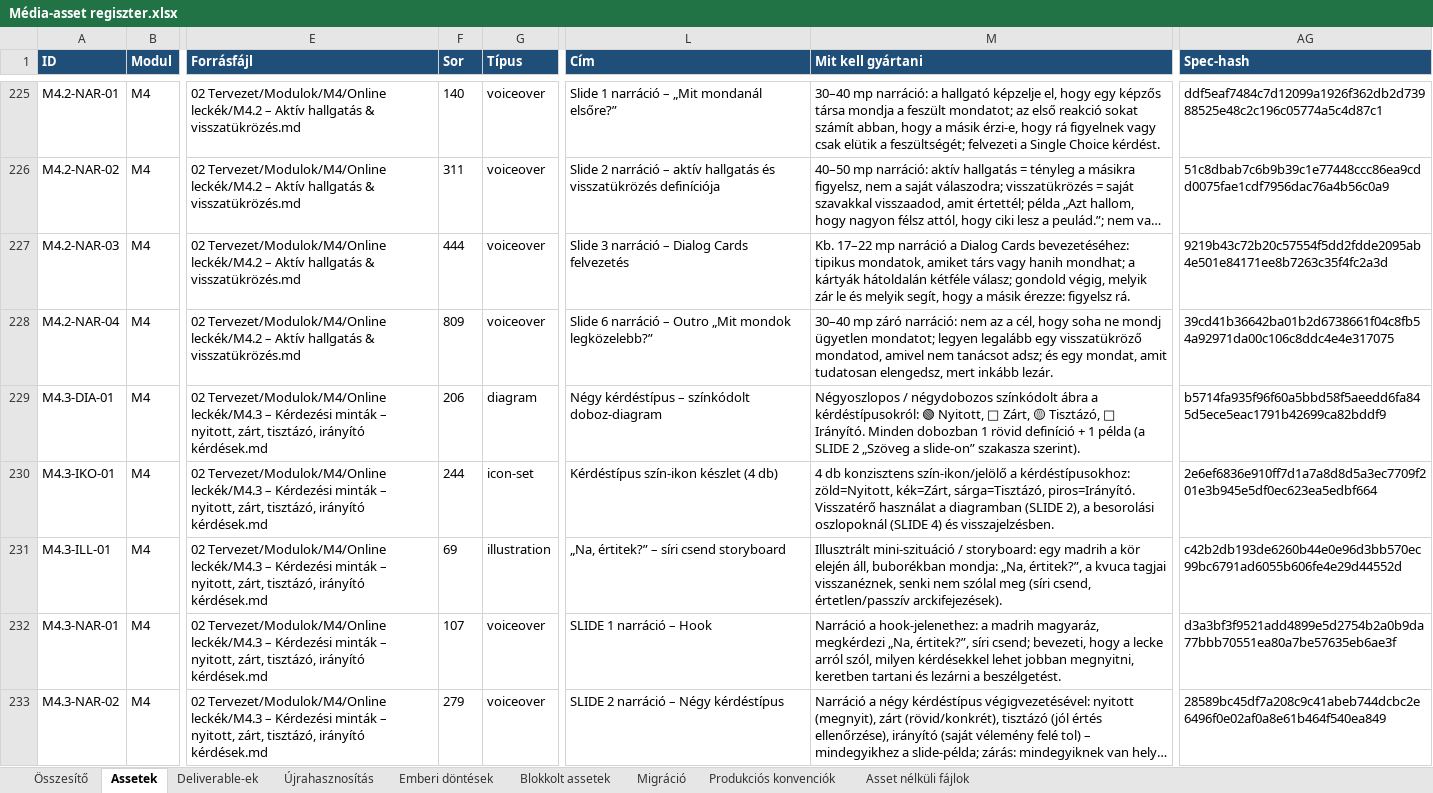
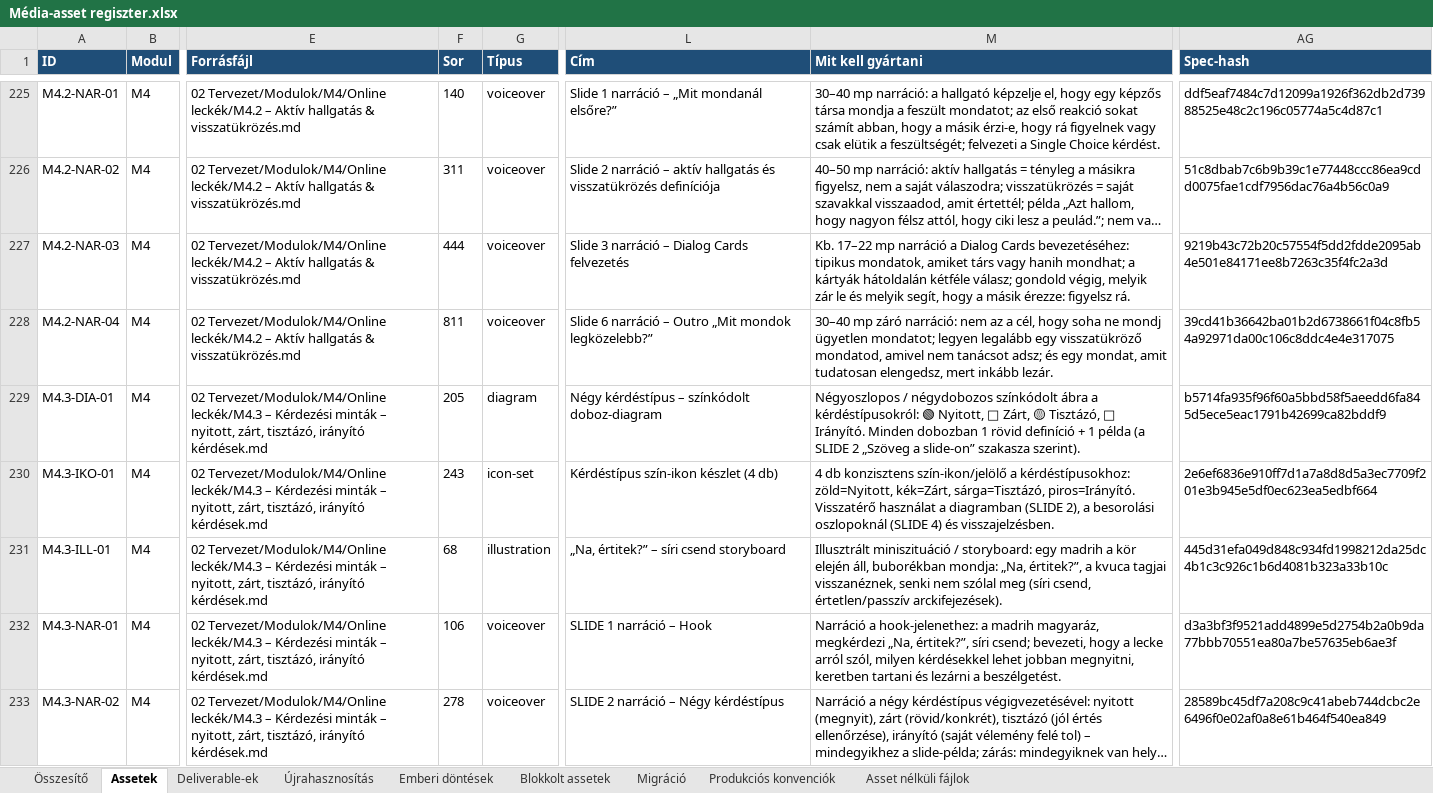
Before and after one commit to hasomerhacairhu/modszertani-kepzes, an Excel workbook: 02 Tervezet/Média-assetek/Média-asset regiszter.xlsx, sheet Assetek, drawn as a sheet; only a part is shown, gaps mark what is left out; long unchanged cells end in …; values as stored, in another font and other column widths than the file's, no borders; the diff covers the shown part only; the diff names each change by its address in the sheet, - before the commit and + after, or states it on an @@ line.

```diff
--- a/02 Tervezet/Média-assetek/Média-asset regiszter.xlsx (sheet Assetek)
+++ b/02 Tervezet/Média-assetek/Média-asset regiszter.xlsx (sheet Assetek)
-F228 (Sor): 809
+F228 (Sor): 811
-F229 (Sor): 206
+F229 (Sor): 205
-F230 (Sor): 244
+F230 (Sor): 243
-F231 (Sor): 69
+F231 (Sor): 68
-M231 (Mit kell gyártani): Illusztrált mini-szituáció / storyboard:…
+M231 (Mit kell gyártani): Illusztrált miniszituáció / storyboard:…
-AG231 (Spec-hash): c42b2db193de6260b44e0e96d3bb570ec99bc6791ad6055b606fe4e29d44552d
+AG231 (Spec-hash): 445d31efa049d848c934fd1998212da25dc4b1c3c926c1b6d4081b323a33b10c
-F232 (Sor): 107
+F232 (Sor): 106
-F233 (Sor): 279
+F233 (Sor): 278
```
Also changed, not shown: 41 edited cells elsewhere in this sheet, sheet Deliverable-ek, 6 other files.
